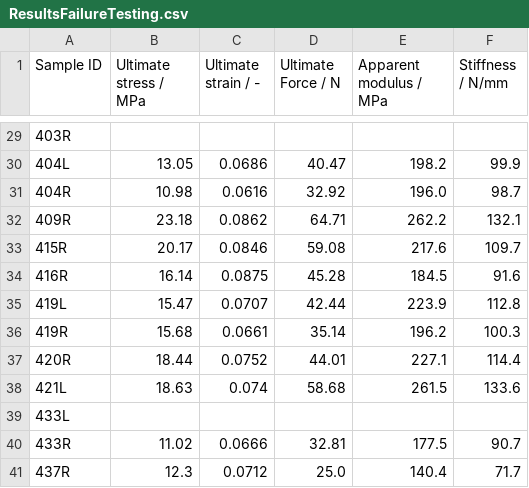
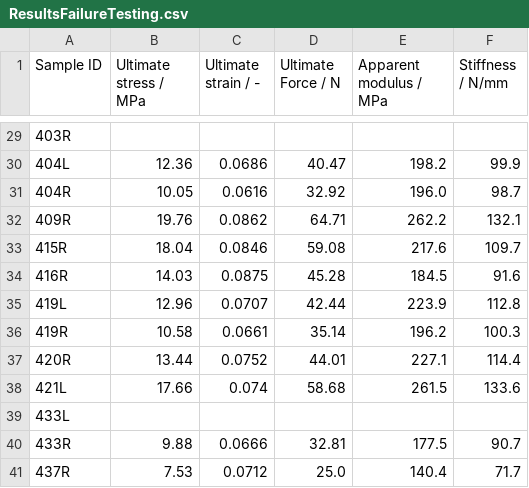
Before and after one commit to MathieuSm/FEMCOL, a CSV file: 04_Results/01_Demineralized/ResultsFailureTesting.csv, drawn as a sheet; only a part is shown, gaps mark what is left out; the diff covers the shown part only.

Commit message:
change ultimate stress calculation from min_area_wp (minimum bone area) to mean_area_wop (minimum apparent area -> mean total area)

```diff
--- a/04_Results/01_Demineralized/ResultsFailureTesting.csv
+++ b/04_Results/01_Demineralized/ResultsFailureTesting.csv
@@ -29,13 +29,13 @@ Sample ID,Ultimate stress / MPa,Ultimate strain / -,Ultimate Force / N,Apparent
 403R,,,,,
-404L,13.05,0.0686,40.47,198.2,99.9
-404R,10.98,0.0616,32.92,196.0,98.7
-409R,23.18,0.0862,64.71,262.2,132.1
-415R,20.17,0.0846,59.08,217.6,109.7
-416R,16.14,0.0875,45.28,184.5,91.6
-419L,15.47,0.0707,42.44,223.9,112.8
-419R,15.68,0.0661,35.14,196.2,100.3
-420R,18.44,0.0752,44.01,227.1,114.4
-421L,18.63,0.074,58.68,261.5,133.6
+404L,12.36,0.0686,40.47,198.2,99.9
+404R,10.05,0.0616,32.92,196.0,98.7
+409R,19.76,0.0862,64.71,262.2,132.1
+415R,18.04,0.0846,59.08,217.6,109.7
+416R,14.03,0.0875,45.28,184.5,91.6
+419L,12.96,0.0707,42.44,223.9,112.8
+419R,10.58,0.0661,35.14,196.2,100.3
+420R,13.44,0.0752,44.01,227.1,114.4
+421L,17.66,0.074,58.68,261.5,133.6
 433L,,,,,
-433R,11.02,0.0666,32.81,177.5,90.7
-437R,12.3,0.0712,25.0,140.4,71.7
+433R,9.88,0.0666,32.81,177.5,90.7
+437R,7.53,0.0712,25.0,140.4,71.7
```
Also changed, not shown: 23 edited cells elsewhere in this file, 35 other files.
